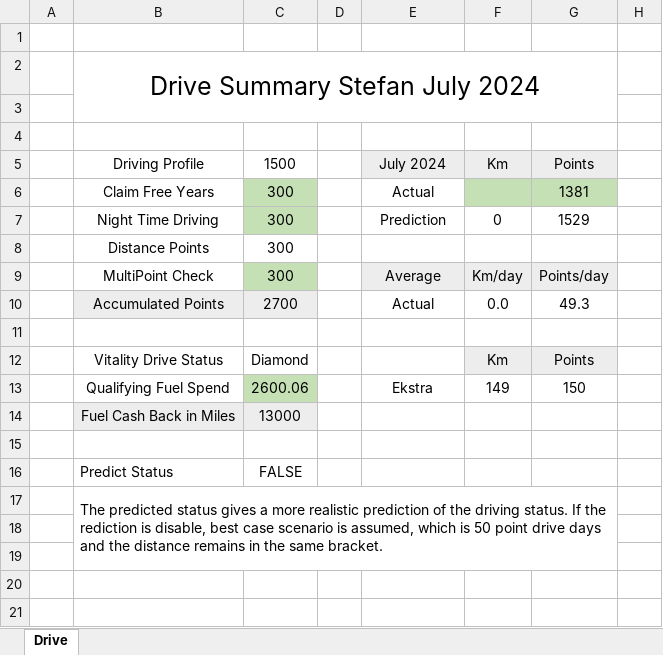
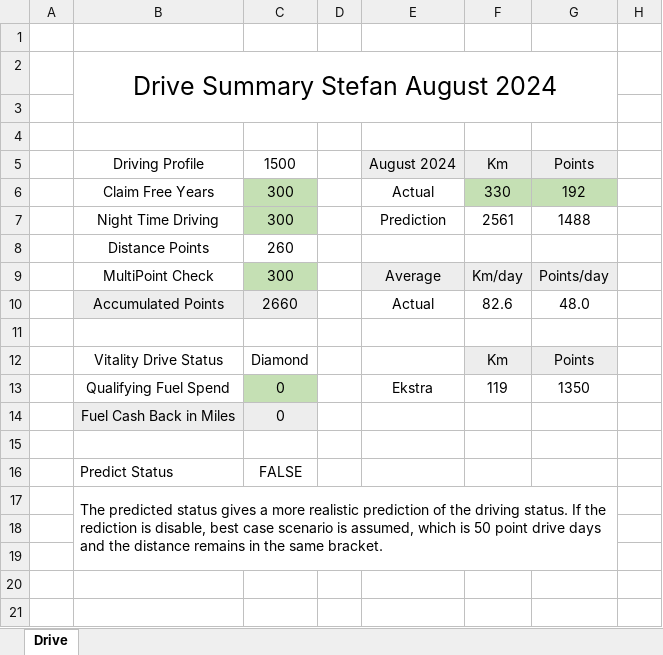
Before and after one commit to StefanObie/DriveAssistant, an Excel workbook: ExcelDriveSummary/TemplateDrive.xlsx, sheet Drive, drawn as a sheet; values as stored, in another font and other column widths than the file's, no borders; removed rows and columns are numbered as before the commit, all else as after; the diff names each change by its address in the sheet, - before the commit and + after, or states it on an @@ line.

```diff
--- a/ExcelDriveSummary/TemplateDrive.xlsx (sheet Drive)
+++ b/ExcelDriveSummary/TemplateDrive.xlsx (sheet Drive)
-B2: Drive Summary Stefan July 2024
+B2: Drive Summary Stefan August 2024
-E5: July 2024
+E5: August 2024
-F6: (empty)
+F6: 330
-G6: 1381
+G6: 192
-F7: 0
+F7: 2561
-G7: 1529
+G7: 1488
-C8: 300
+C8: 260
-row 10:  | Accumulated Points | 2700 |  | Actual | 0.0 | 49.3
+row 10:  | Accumulated Points | 2660 |  | Actual | 82.6 | 48.0
-row 13:  | Qualifying Fuel Spend | 2600.06 |  | Ekstra | 149 | 150
-row 14:  | Fuel Cash Back in Miles | 13000
+row 13:  | Qualifying Fuel Spend | 0 |  | Ekstra | 119 | 1350
+row 14:  | Fuel Cash Back in Miles | 0
```
Also changed, not shown: 27 other files.
